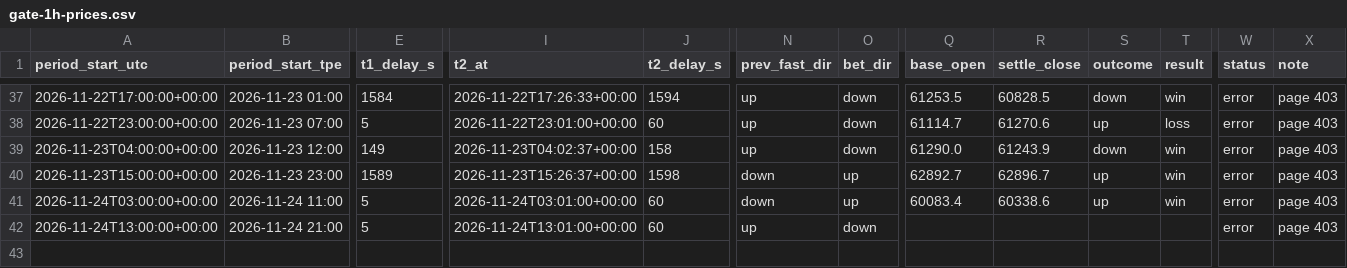
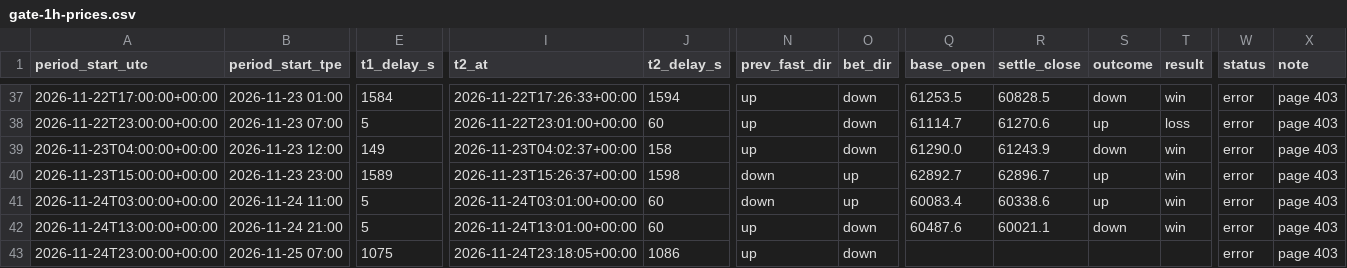
Before and after one commit to stassok76/24H-price, a CSV file: data/gate-1h-prices.csv, drawn as a sheet; only a part is shown, gaps mark what is left out; rows hold the shown columns only; the diff names each change by its address in the sheet, - before the commit and + after, or states it on an @@ line.

```diff
--- a/data/gate-1h-prices.csv
+++ b/data/gate-1h-prices.csv
-Q42 (base_open): (empty)
+Q42 (base_open): 60487.6
-R42 (settle_close): (empty)
+R42 (settle_close): 60021.1
-S42 (outcome): (empty)
+S42 (outcome): down
-T42 (result): (empty)
+T42 (result): win
+row 43: 2026-11-24T23:00:00+00:00 | 2026-11-25 07:00 | 1075 | 2026-11-24T23:18:05+00:00 | 1086 | up | down |  |  |  |  | error | page 403
```
Also changed, not shown: 1 other file.
